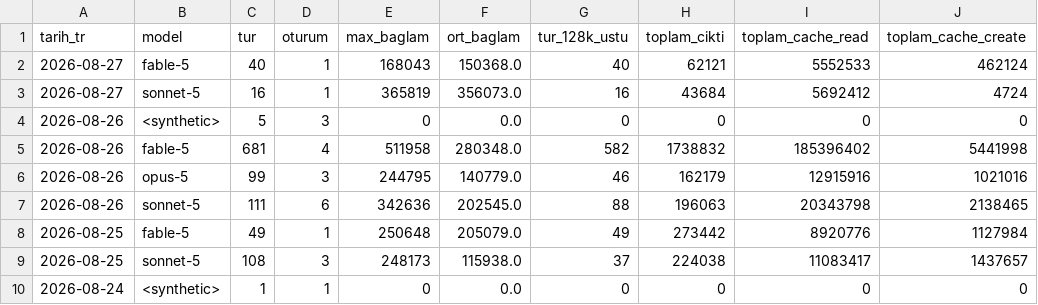
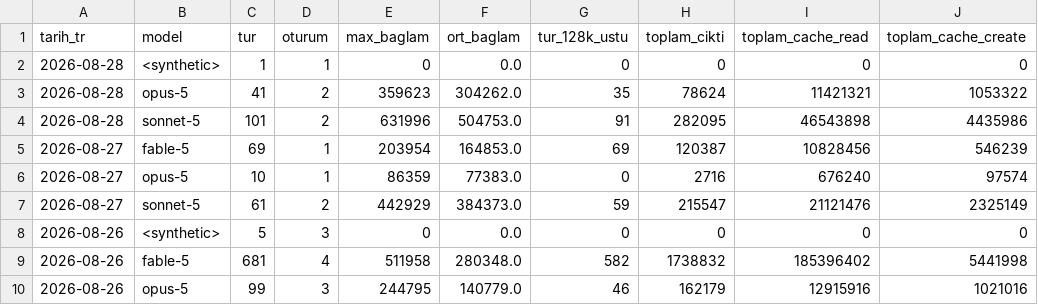
Before and after one commit to salihsahinin/sistem, a CSV file: veri/gorunum/v_baglam_gunluk.csv, drawn as a sheet; only a part is shown; the shorter side is filled out with more unchanged rows; removed rows and columns are numbered as before the commit, all else as after; the diff names each change by its address in the sheet, - before the commit and + after, or states it on an @@ line.

```diff
--- a/veri/gorunum/v_baglam_gunluk.csv
+++ b/veri/gorunum/v_baglam_gunluk.csv
-row 2: 2026-08-27 | fable-5 | 40 | 1 | 168043 | 150368.0 | 40 | 62121 | 5552533 | 462124
-row 3: 2026-08-27 | sonnet-5 | 16 | 1 | 365819 | 356073.0 | 16 | 43684 | 5692412 | 4724
+row 2: 2026-08-28 | <synthetic> | 1 | 1 | 0 | 0.0 | 0 | 0 | 0 | 0
+row 3: 2026-08-28 | opus-5 | 41 | 2 | 359623 | 304262.0 | 35 | 78624 | 11421321 | 1053322
+row 4: 2026-08-28 | sonnet-5 | 101 | 2 | 631996 | 504753.0 | 91 | 282095 | 46543898 | 4435986
+row 5: 2026-08-27 | fable-5 | 69 | 1 | 203954 | 164853.0 | 69 | 120387 | 10828456 | 546239
+row 6: 2026-08-27 | opus-5 | 10 | 1 | 86359 | 77383.0 | 0 | 2716 | 676240 | 97574
+row 7: 2026-08-27 | sonnet-5 | 61 | 2 | 442929 | 384373.0 | 59 | 215547 | 21121476 | 2325149
```
Also changed, not shown: veri/gorunum/v_baglam_seyri.csv, veri/gorunum/v_hareket_gunluk.csv, 53 other files.
